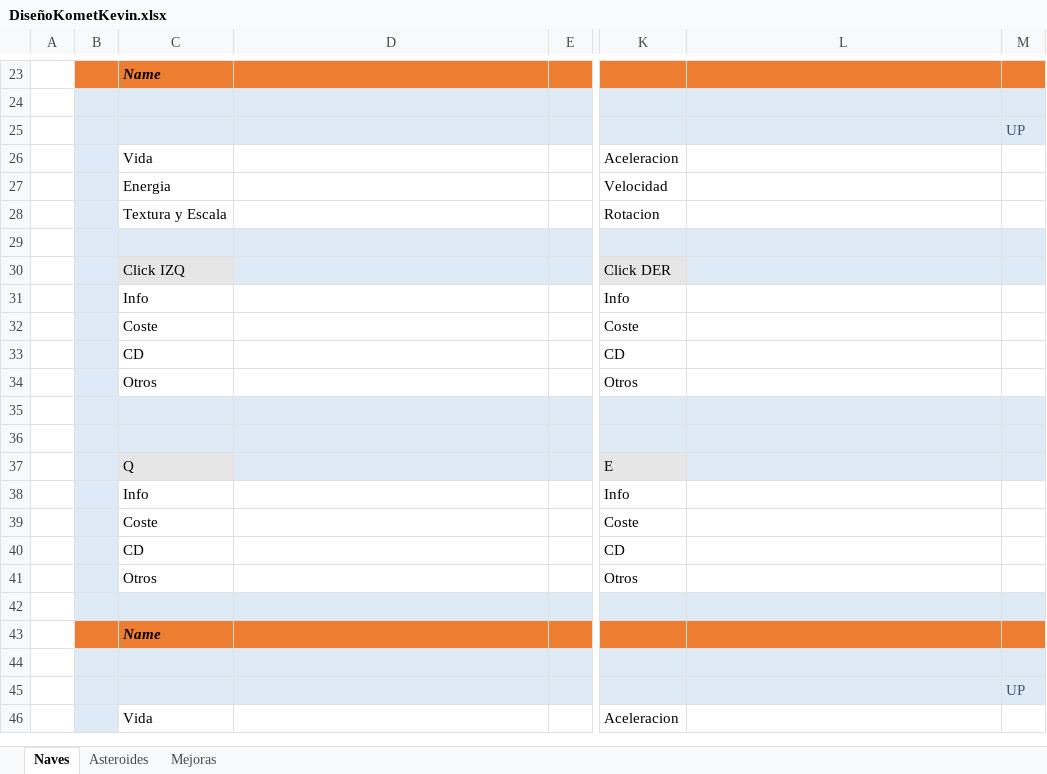
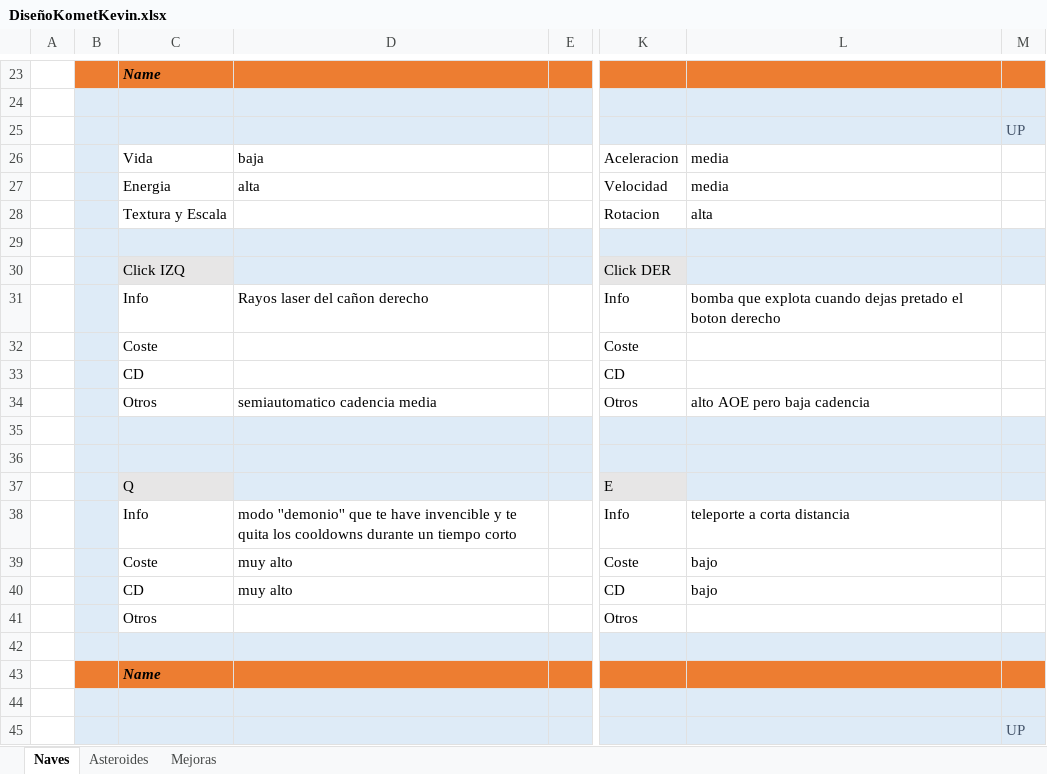
Before and after one commit to DenisCobeti/Project-Kevin, an Excel workbook: Documentos/DiseñoKometKevin.xlsx, sheet Naves, drawn as a sheet; only a part is shown, gaps mark what is left out; the shorter side is filled out with more unchanged rows; values as stored, in another font and other column widths than the file's, no borders; the diff names each change by its address in the sheet, - before the commit and + after, or states it on an @@ line.

Commit message:
añadido mi nave, ya pensare en un nombre mas trade

```diff
--- a/Documentos/DiseñoKometKevin.xlsx (sheet Naves)
+++ b/Documentos/DiseñoKometKevin.xlsx (sheet Naves)
-D26: (empty)
+D26: baja
-L26:L27: (empty)
+L26:L27: media
-D27: (empty)
+D27: alta
-L28: (empty)
+L28: alta
-D31: (empty)
+D31: Rayos laser del cañon derecho
-L31: (empty)
+L31: bomba que explota cuando dejas pretado el boton derecho
-D34: (empty)
+D34: semiautomatico cadencia media
-L34: (empty)
+L34: alto AOE pero baja cadencia
-D38: (empty)
+D38: modo ''demonio'' que te have invencible y te quita los cooldowns durante un tiempo corto
-L38: (empty)
+L38: teleporte a corta distancia
-D39:D40: (empty)
+D39:D40: muy alto
-L39:L40: (empty)
+L39:L40: bajo
```
